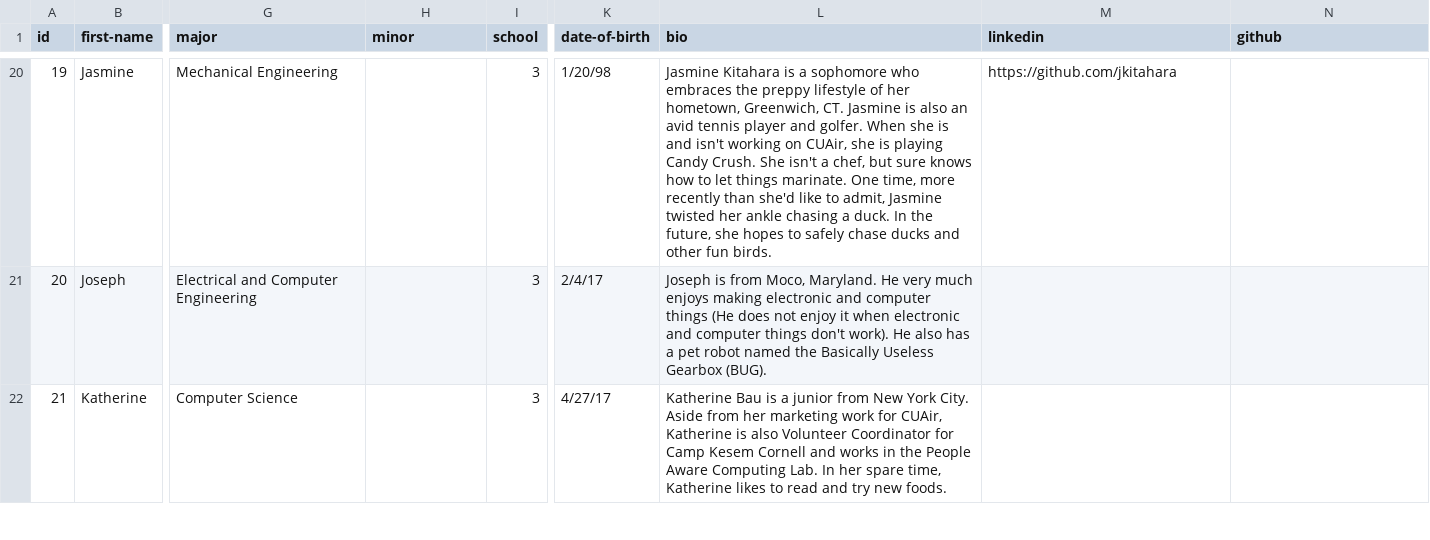
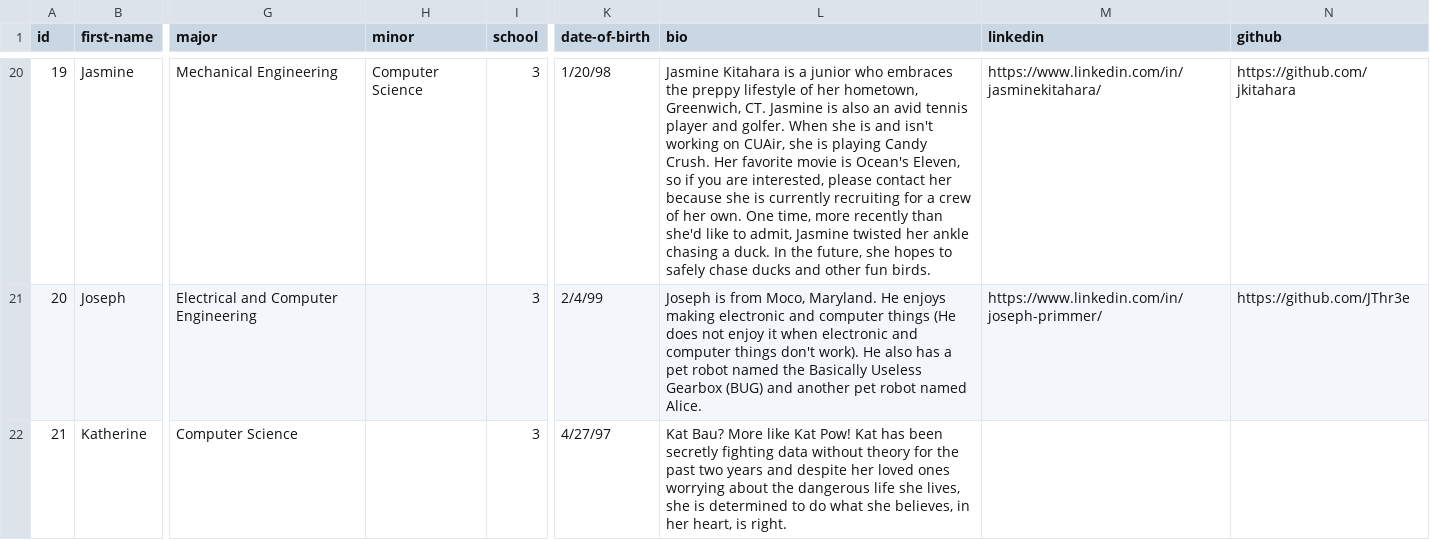
Before and after one commit to shirleykabir/web-draft, a CSV file: data/members.csv, drawn as a sheet; only a part is shown, gaps mark what is left out; the diff covers the shown part only; the diff names each change by its address in the sheet, - before the commit and + after, or states it on an @@ line.

```diff
--- a/data/members.csv
+++ b/data/members.csv
-H20 (minor): (empty)
+H20 (minor): Computer Science
-L20 (bio): …is a sophomore who embraces the preppy lifestyle of her hometown, Greenwich, CT. Jasmine is also an avid tennis player and golfer. When she is and isn't working on CUAir, she is playing Candy Crush. She isn't a chef, but sure knows how to let things marinate. One time,…
+L20 (bio): …is a junior who embraces the preppy lifestyle of her hometown, Greenwich, CT. Jasmine is also an avid tennis player and golfer. When she is and isn't working on CUAir, she is playing Candy Crush. Her favorite movie is Ocean's Eleven, so if you are interested, please contact her because she is currently recruiting for a crew of her own. One time,…
-M20 (linkedin): https://github.com/jkitahara
+M20 (linkedin): https://www.linkedin.com/in/jasminekitahara/
-N20 (github): (empty)
+N20 (github): https://github.com/jkitahara
-K21 (date-of-birth): 2/4/17
+K21 (date-of-birth): 2/4/99
-L21 (bio): …Maryland. He very much enjoys making electronic and computer things (He does not enjoy it when electronic and computer things don't work). He also has a pet robot named the Basically Useless Gearbox (BUG).
+L21 (bio): …Maryland. He enjoys making electronic and computer things (He does not enjoy it when electronic and computer things don't work). He also has a pet robot named the Basically Useless Gearbox (BUG) and another pet robot named Alice.
-M21 (linkedin): (empty)
+M21 (linkedin): https://www.linkedin.com/in/joseph-primmer/
-N21 (github): (empty)
+N21 (github): https://github.com/JThr3e
-K22 (date-of-birth): 4/27/17
+K22 (date-of-birth): 4/27/97
-L22 (bio): Katherine Bau is a junior from New York City. Aside from her marketing work for CUAir, Katherine is also Volunteer Coordinator for Camp Kesem Cornell and works in the People Aware Computing Lab. In her spare time, Katherine likes to read and try new foods.
+L22 (bio): Kat Bau? More like Kat Pow! Kat has been secretly fighting data without theory for the past two years and despite her loved ones worrying about the dangerous life she lives, she is determined to do what she believes, in her heart, is right.
```
Also changed, not shown: 1 added row, 1 removed row and 71 edited cells elsewhere in this file, data/subteams.csv, 28 other files.
